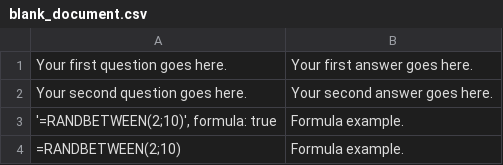
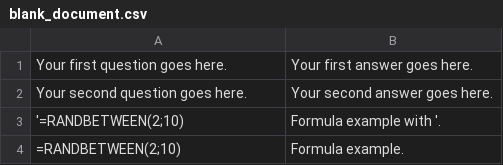
Before and after one commit to AntLightCode/spreadsheetmemo-library, a CSV file: blank_document.csv, drawn as a sheet.

Commit message:
Formula example with '

```diff
--- a/blank_document.csv
+++ b/blank_document.csv
@@ -2,3 +2,3 @@
 "Your second question goes here.","Your second answer goes here."
-"'=RANDBETWEEN(2;10)', formula: true","Formula example."
+"'=RANDBETWEEN(2;10)","Formula example with '."
 "=RANDBETWEEN(2;10)","Formula example."
```
